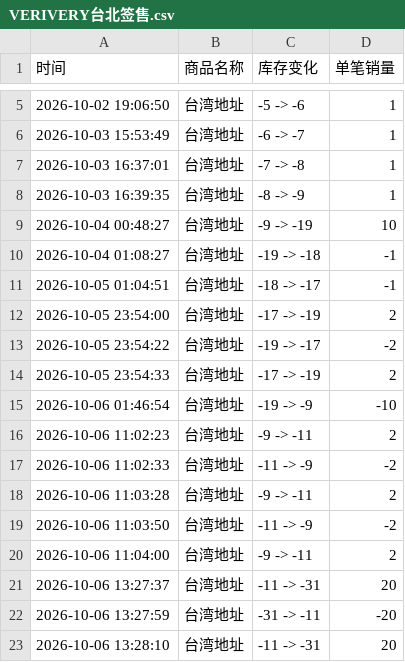
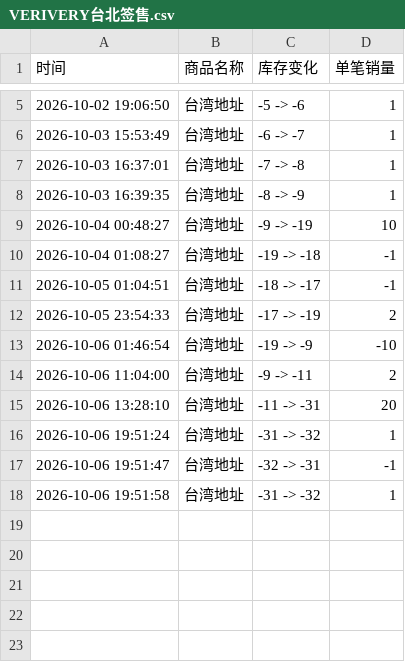
Before and after one commit to Juineii/verivery_km1007, a CSV file: VERIVERY台北签售.csv, drawn as a sheet; only a part is shown, gaps mark what is left out; removed rows and columns are numbered as before the commit, all else as after; the diff names each change by its address in the sheet, - before the commit and + after, or states it on an @@ line.

Commit message:
自动更新数据 2026-10-06 19:52:08

```diff
--- a/VERIVERY台北签售.csv
+++ b/VERIVERY台北签售.csv
-row 12: 2026-10-05 23:54:00 | 台湾地址 | -17 -> -19 | 2
-row 13: 2026-10-05 23:54:22 | 台湾地址 | -19 -> -17 | -2
-row 16: 2026-10-06 11:02:23 | 台湾地址 | -9 -> -11 | 2
-row 17: 2026-10-06 11:02:33 | 台湾地址 | -11 -> -9 | -2
-row 18: 2026-10-06 11:03:28 | 台湾地址 | -9 -> -11 | 2
-row 19: 2026-10-06 11:03:50 | 台湾地址 | -11 -> -9 | -2
-row 21: 2026-10-06 13:27:37 | 台湾地址 | -11 -> -31 | 20
-row 22: 2026-10-06 13:27:59 | 台湾地址 | -31 -> -11 | -20
+row 16: 2026-10-06 19:51:24 | 台湾地址 | -31 -> -32 | 1
+row 17: 2026-10-06 19:51:47 | 台湾地址 | -32 -> -31 | -1
+row 18: 2026-10-06 19:51:58 | 台湾地址 | -31 -> -32 | 1
```
